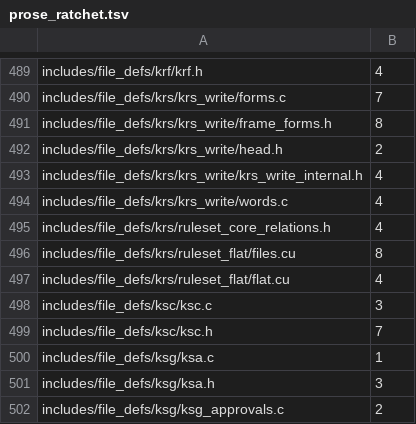
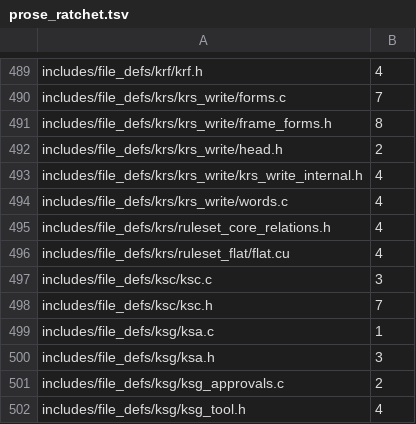
Before and after one commit to dstroy0/orior, a TSV file: utils/maint/prose/prose_ratchet.tsv, drawn as a sheet; only a part is shown, gaps mark what is left out; the shorter side is filled out with more unchanged rows.

Commit message:
The flat ruleset files state their folder, blocks and part in ASD-STE100.

```diff
--- a/utils/maint/prose/prose_ratchet.tsv
+++ b/utils/maint/prose/prose_ratchet.tsv
@@ -495,3 +495,2 @@ includes/file_defs/krs/krs_write/words.c	4
 includes/file_defs/krs/ruleset_core_relations.h	4
-includes/file_defs/krs/ruleset_flat/files.cu	8
 includes/file_defs/krs/ruleset_flat/flat.cu	4
```
Also changed, not shown: 1 other file.
